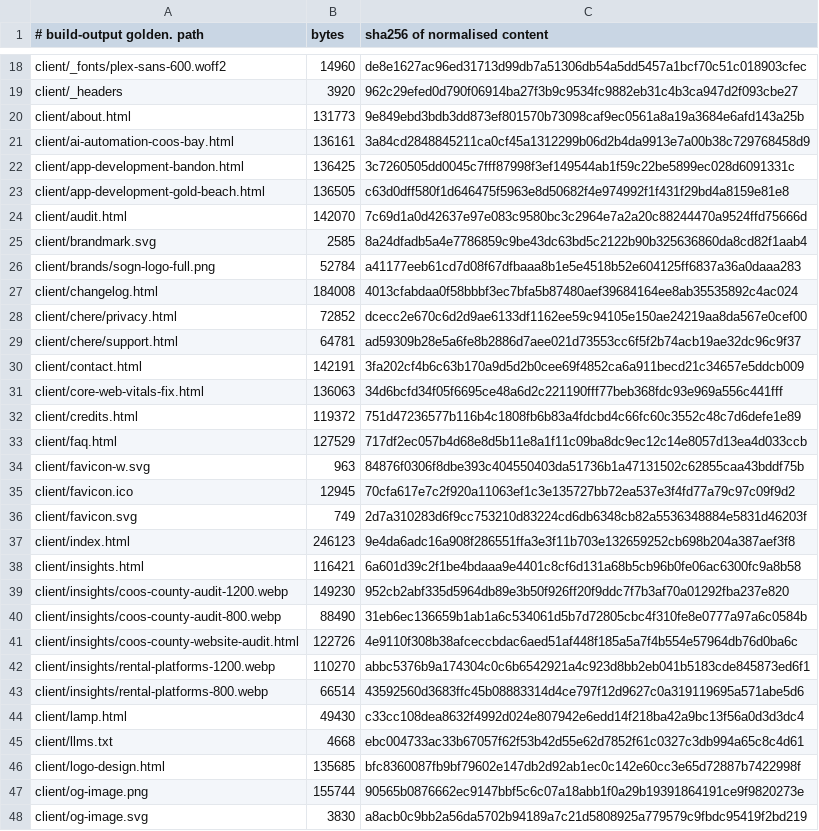
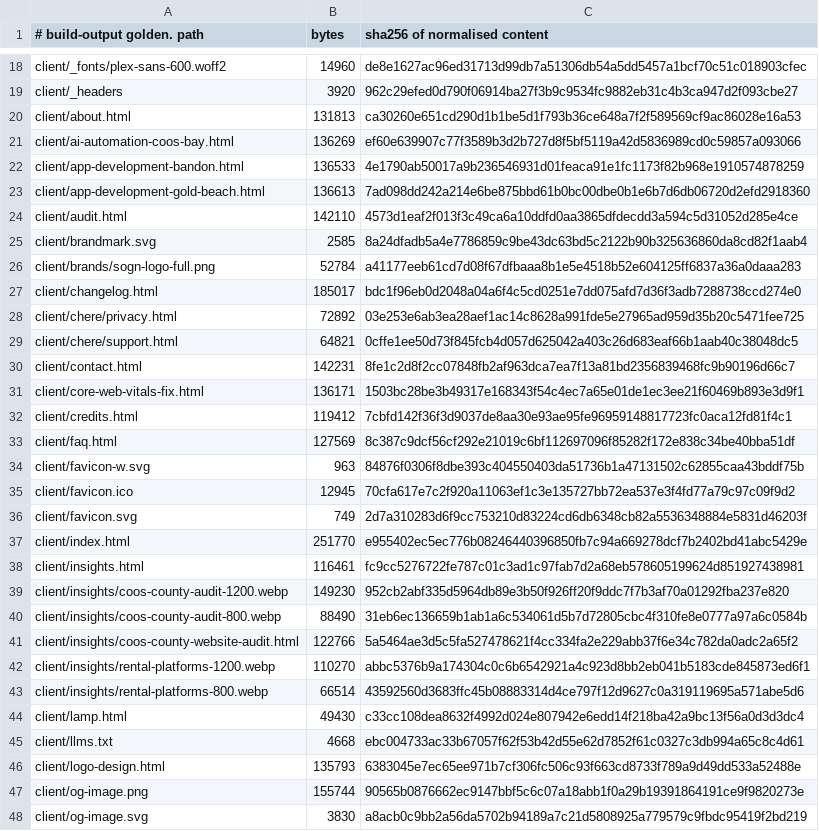
Before and after one commit to Preston2012/winterscode, a TSV file: .goldens/manifest.tsv, drawn as a sheet; only a part is shown, gaps mark what is left out; the diff covers the shown part only.

```diff
--- a/.goldens/manifest.tsv
+++ b/.goldens/manifest.tsv
@@ -19,16 +19,16 @@ client/_fonts/plex-sans-600.woff2	14960	de8e1627ac96ed31713d99db7a51306db54a5dd5
 client/_headers	3920	962c29efed0d790f06914ba27f3b9c9534fc9882eb31c4b3ca947d2f093cbe27
-client/about.html	131773	9e849ebd3bdb3dd873ef801570b73098caf9ec0561a8a19a3684e6afd143a25b
-client/ai-automation-coos-bay.html	136161	3a84cd2848845211ca0cf45a1312299b06d2b4da9913e7a00b38c729768458d9
-client/app-development-bandon.html	136425	3c7260505dd0045c7fff87998f3ef149544ab1f59c22be5899ec028d6091331c
-client/app-development-gold-beach.html	136505	c63d0dff580f1d646475f5963e8d50682f4e974992f1f431f29bd4a8159e81e8
-client/audit.html	142070	7c69d1a0d42637e97e083c9580bc3c2964e7a2a20c88244470a9524ffd75666d
+client/about.html	131813	ca30260e651cd290d1b1be5d1f793b36ce648a7f2f589569cf9ac86028e16a53
+client/ai-automation-coos-bay.html	136269	ef60e639907c77f3589b3d2b727d8f5bf5119a42d5836989cd0c59857a093066
+client/app-development-bandon.html	136533	4e1790ab50017a9b236546931d01feaca91e1fc1173f82b968e1910574878259
+client/app-development-gold-beach.html	136613	7ad098dd242a214e6be875bbd61b0bc00dbe0b1e6b7d6db06720d2efd2918360
+client/audit.html	142110	4573d1eaf2f013f3c49ca6a10ddfd0aa3865dfdecdd3a594c5d31052d285e4ce
 client/brandmark.svg	2585	8a24dfadb5a4e7786859c9be43dc63bd5c2122b90b325636860da8cd82f1aab4
 client/brands/sogn-logo-full.png	52784	a41177eeb61cd7d08f67dfbaaa8b1e5e4518b52e604125ff6837a36a0daaa283
-client/changelog.html	184008	4013cfabdaa0f58bbbf3ec7bfa5b87480aef39684164ee8ab35535892c4ac024
-client/chere/privacy.html	72852	dcecc2e670c6d2d9ae6133df1162ee59c94105e150ae24219aa8da567e0cef00
-client/chere/support.html	64781	ad59309b28e5a6fe8b2886d7aee021d73553cc6f5f2b74acb19ae32dc96c9f37
-client/contact.html	142191	3fa202cf4b6c63b170a9d5d2b0cee69f4852ca6a911becd21c34657e5ddcb009
-client/core-web-vitals-fix.html	136063	34d6bcfd34f05f6695ce48a6d2c221190fff77beb368fdc93e969a556c441fff
-client/credits.html	119372	751d47236577b116b4c1808fb6b83a4fdcbd4c66fc60c3552c48c7d6defe1e89
-client/faq.html	127529	717df2ec057b4d68e8d5b11e8a1f11c09ba8dc9ec12c14e8057d13ea4d033ccb
+client/changelog.html	185017	bdc1f96eb0d2048a04a6f4c5cd0251e7dd075afd7d36f3adb7288738ccd274e0
+client/chere/privacy.html	72892	03e253e6ab3ea28aef1ac14c8628a991fde5e27965ad959d35b20c5471fee725
+client/chere/support.html	64821	0cffe1ee50d73f845fcb4d057d625042a403c26d683eaf66b1aab40c38048dc5
+client/contact.html	142231	8fe1c2d8f2cc07848fb2af963dca7ea7f13a81bd2356839468fc9b90196d66c7
+client/core-web-vitals-fix.html	136171	1503bc28be3b49317e168343f54c4ec7a65e01de1ec3ee21f60469b893e3d9f1
+client/credits.html	119412	7cbfd142f36f3d9037de8aa30e93ae95fe96959148817723fc0aca12fd81f4c1
+client/faq.html	127569	8c387c9dcf56cf292e21019c6bf112697096f85282f172e838c34be40bba51df
 client/favicon-w.svg	963	84876f0306f8dbe393c404550403da51736b1a47131502c62855caa43bddf75b
@@ -36,7 +36,7 @@ client/favicon.ico	12945	70cfa617e7c2f920a11063ef1c3e135727bb72ea537e3f4fd77a79c
 client/favicon.svg	749	2d7a310283d6f9cc753210d83224cd6db6348cb82a5536348884e5831d46203f
-client/index.html	246123	9e4da6adc16a908f286551ffa3e3f11b703e132659252cb698b204a387aef3f8
-client/insights.html	116421	6a601d39c2f1be4bdaaa9e4401c8cf6d131a68b5cb96b0fe06ac6300fc9a8b58
+client/index.html	251770	e955402ec5ec776b08246440396850fb7c94a669278dcf7b2402bd41abc5429e
+client/insights.html	116461	fc9cc5276722fe787c01c3ad1c97fab7d2a68eb578605199624d851927438981
 client/insights/coos-county-audit-1200.webp	149230	952cb2abf335d5964db89e3b50f926ff20f9ddc7f7b3af70a01292fba237e820
 client/insights/coos-county-audit-800.webp	88490	31eb6ec136659b1ab1a6c534061d5b7d72805cbc4f310fe8e0777a97a6c0584b
-client/insights/coos-county-website-audit.html	122726	4e9110f308b38afceccbdac6aed51af448f185a5a7f4b554e57964db76d0ba6c
+client/insights/coos-county-website-audit.html	122766	5a5464ae3d5c5fa527478621f4cc334fa2e229abb37f6e34c782da0adc2a65f2
 client/insights/rental-platforms-1200.webp	110270	abbc5376b9a174304c0c6b6542921a4c923d8bb2eb041b5183cde845873ed6f1
@@ -45,3 +45,3 @@ client/lamp.html	49430	c33cc108dea8632f4992d024e807942e6edd14f218ba42a9bc13f56a0
 client/llms.txt	4668	ebc004733ac33b67057f62f53b42d55e62d7852f61c0327c3db994a65c8c4d61
-client/logo-design.html	135685	bfc8360087fb9bf79602e147db2d92ab1ec0c142e60cc3e65d72887b7422998f
+client/logo-design.html	135793	6383045e7ec65ee971b7cf306fc506c93f663cd8733f789a9d49dd533a52488e
 client/og-image.png	155744	90565b0876662ec9147bbf5c6c07a18abb1f0a29b19391864191ce9f9820273e
```
Also changed, not shown: 2 added rows, 2 removed rows and 75 edited cells elsewhere in this file, 9 other files.
